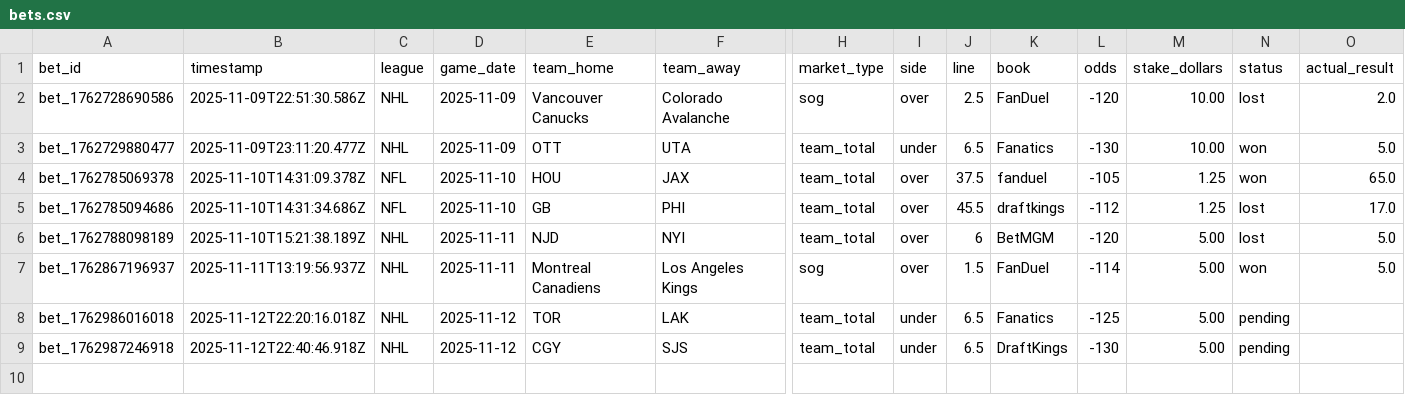
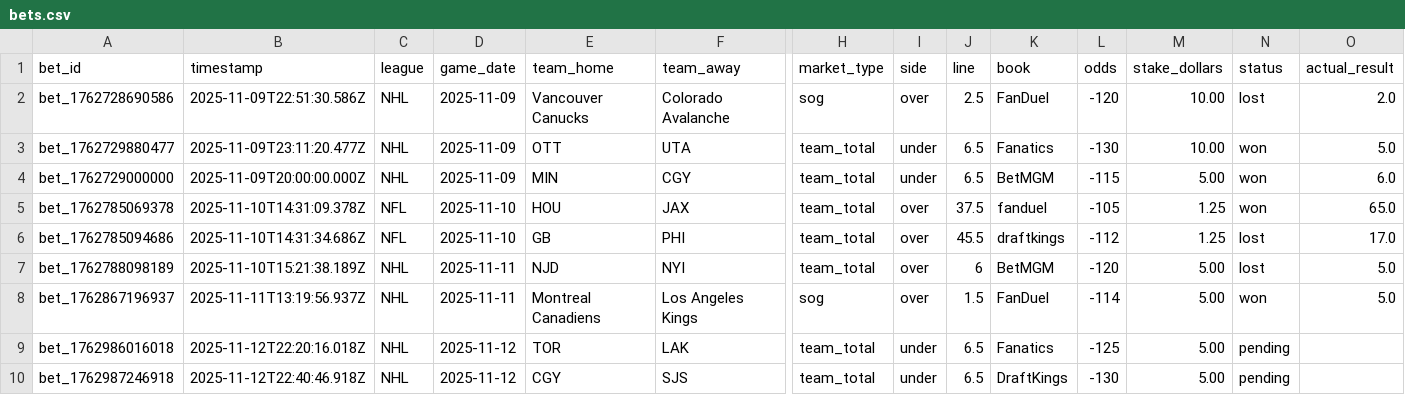
Before and after one commit to pbwitt/fourth-and-value, a CSV file: docs/data/bets/bets.csv, drawn as a sheet; only a part is shown, gaps mark what is left out; rows hold the shown columns only; the diff names each change by its address in the sheet, - before the commit and + after, or states it on an @@ line.

```diff
--- a/docs/data/bets/bets.csv
+++ b/docs/data/bets/bets.csv
+row 4: bet_1762729000000 | 2025-11-09T20:00:00.000Z | NHL | 2025-11-09 | MIN | CGY | team_total | under | 6.5 | BetMGM | -115 | 5.00 | won | 6.0
```
Also changed, not shown: data/bets/bets.csv.
